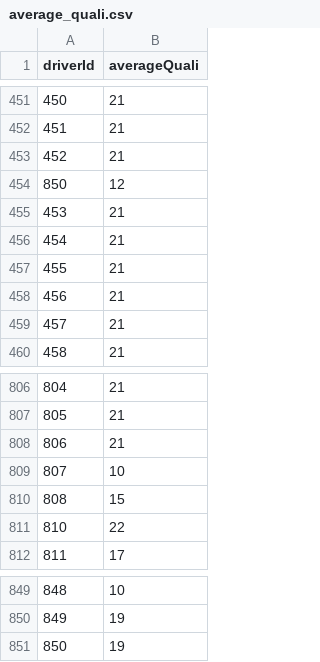
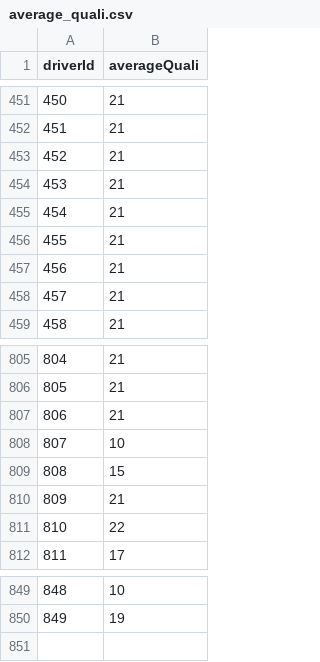
Before and after one commit to felixmoore/F1-Predictor, a CSV file: data/average_quali.csv, drawn as a sheet; only a part is shown, gaps mark what is left out.

```diff
--- a/data/average_quali.csv
+++ b/data/average_quali.csv
@@ -453,3 +453,2 @@ driverId,averageQuali
 452,21
-850,12
 453,21
@@ -810,2 +809,3 @@ driverId,averageQuali
 808,15
+809,21
 810,22
@@ -850,2 +850 @@ driverId,averageQuali
 849,19
-850,19
```
Also changed, not shown: data/average_finish.csv, data/drivers.csv, 9 other files.
